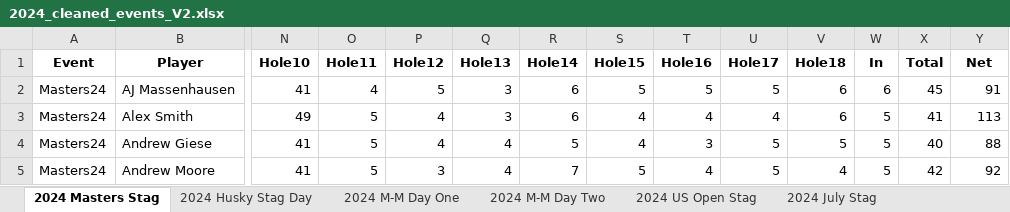
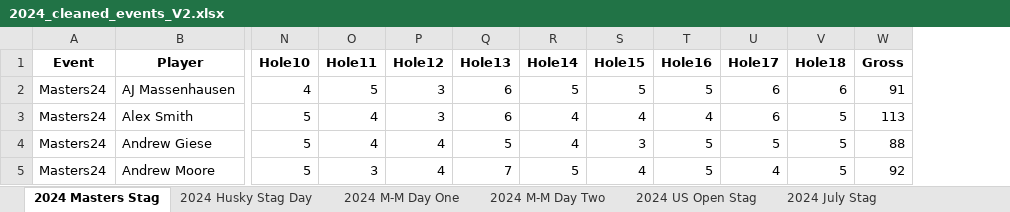
Before and after one commit to JustInternetAI/Calcutta, an Excel workbook: Data/2024_cleaned_events_V2.xlsx, sheet 2024 Masters Stag, drawn as a sheet; only a part is shown, gaps mark what is left out; values as stored, in another font and other column widths than the file's, no borders; removed rows and columns are numbered as before the commit, all else as after; the diff covers the shown part only; the diff names each change by its address in the sheet, - before the commit and + after, or states it on an @@ line.

```diff
--- a/Data/2024_cleaned_events_V2.xlsx (sheet 2024 Masters Stag)
+++ b/Data/2024_cleaned_events_V2.xlsx (sheet 2024 Masters Stag)
-column W (In), rows 2-5: 6 | 5 | 5 | 5
-column X (Total), rows 2-5: 45 | 41 | 40 | 42
-W1: Net
+W1: Gross
-N2 (Hole10): 41
+N2 (Hole10): 4
-O2 (Hole11): 4
+O2 (Hole11): 5
-P2 (Hole12): 5
+P2 (Hole12): 3
-Q2:Q3 (Hole13): 3
+Q2:Q3 (Hole13): 6
-R2 (Hole14): 6
+R2 (Hole14): 5
-U2 (Hole17): 5
+U2 (Hole17): 6
-N3 (Hole10): 49
+N3 (Hole10): 5
-O3:O4 (Hole11): 5
+O3:O4 (Hole11): 4
-P3 (Hole12): 4
+P3 (Hole12): 3
-R3 (Hole14): 6
+R3 (Hole14): 4
-U3 (Hole17): 4
+U3 (Hole17): 6
-V3 (Hole18): 6
+V3 (Hole18): 5
-N4:N5 (Hole10): 41
+N4:N5 (Hole10): 5
-Q4 (Hole13): 4
+Q4 (Hole13): 5
-R4 (Hole14): 5
+R4 (Hole14): 4
-S4 (Hole15): 4
+S4 (Hole15): 3
-T4 (Hole16): 3
+T4 (Hole16): 5
-O5 (Hole11): 5
+O5 (Hole11): 3
-P5 (Hole12): 3
+P5 (Hole12): 4
-Q5 (Hole13): 4
+Q5 (Hole13): 7
-R5 (Hole14): 7
+R5 (Hole14): 5
-S5 (Hole15): 5
+S5 (Hole15): 4
-T5 (Hole16): 4
+T5 (Hole16): 5
-U5 (Hole17): 5
+U5 (Hole17): 4
-V5 (Hole18): 4
+V5 (Hole18): 5
```
Also changed, not shown: 654 edited cells elsewhere in this sheet, sheet 2024 M-M Day Two, sheet 2024 M-M Day One, sheet 2024 US Open Stag, sheet 2024 July Stag, sheet 2024 Husky Stag Day, sheet 2024 Trophy Stag, 2 more sheets, Data/2023_cleaned_events_fixed_V2.xlsx, 6 other files.
